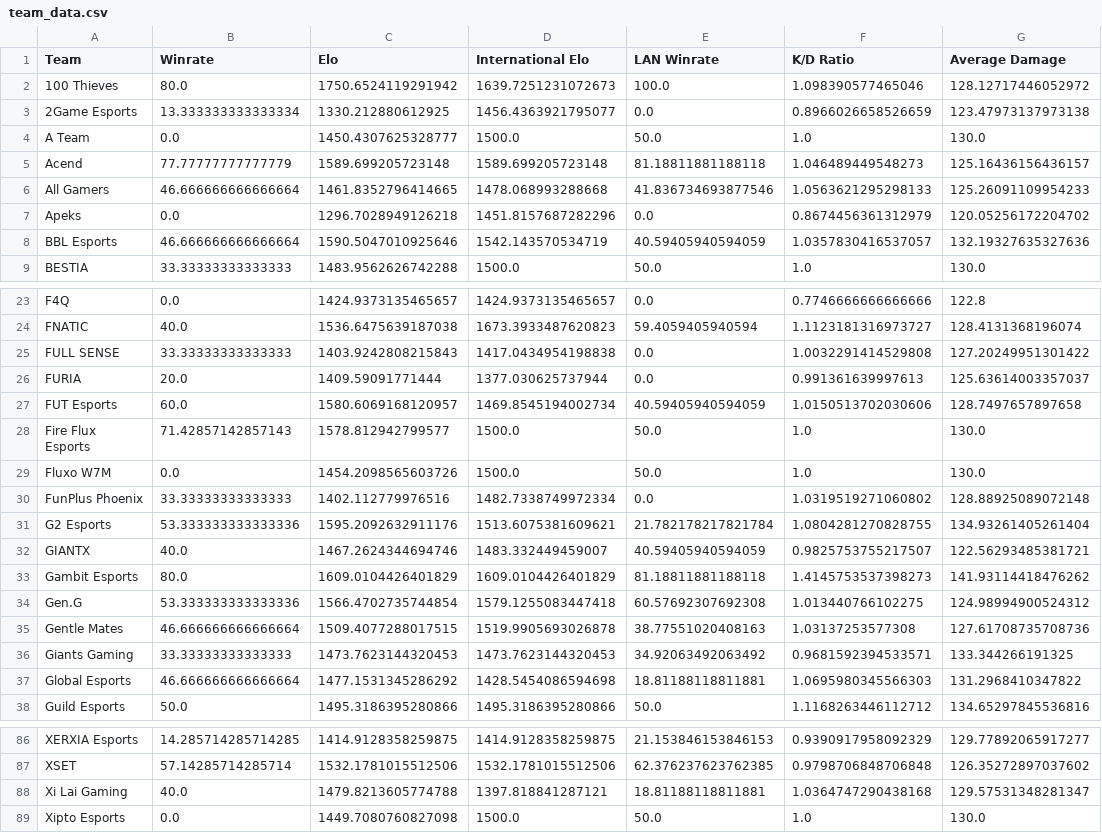
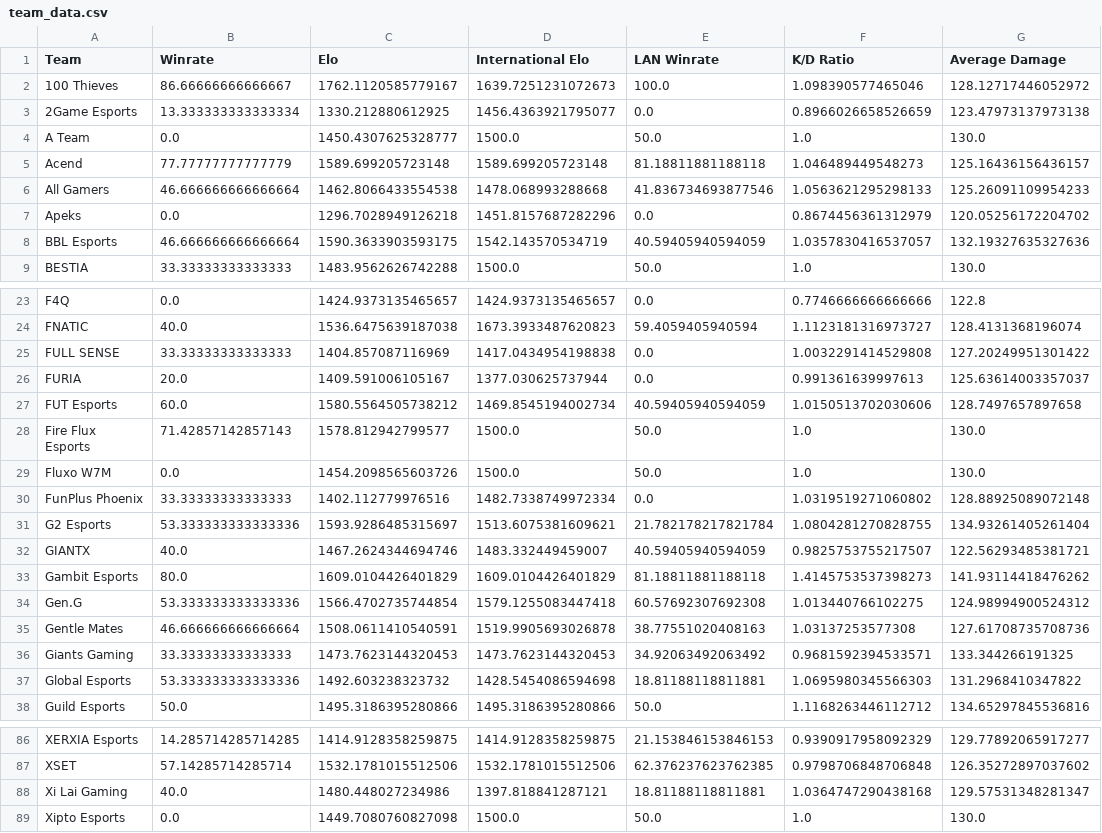
Before and after one commit to maharshinath/Velo.gg, a CSV file: server/csv/team_data.csv, drawn as a sheet; only a part is shown, gaps mark what is left out; the diff covers the shown part only; the diff names each change by its address in the sheet, - before the commit and + after, or states it on an @@ line.

```diff
--- a/server/csv/team_data.csv
+++ b/server/csv/team_data.csv
-B2 (Winrate): 80.0
+B2 (Winrate): 86.66666666666667
-C2 (Elo): 1750.6524119291942
+C2 (Elo): 1762.1120585779167
-C6 (Elo): 1461.8352796414665
+C6 (Elo): 1462.8066433554538
-C8 (Elo): 1590.5047010925646
+C8 (Elo): 1590.3633903593175
-C25 (Elo): 1403.9242808215843
+C25 (Elo): 1404.857087116969
-C26 (Elo): 1409.59091771444
+C26 (Elo): 1409.591006105167
-C27 (Elo): 1580.6069168120957
+C27 (Elo): 1580.5564505738212
-C31 (Elo): 1595.2092632911176
+C31 (Elo): 1593.9286485315697
-C35 (Elo): 1509.4077288017515
+C35 (Elo): 1508.0611410540591
-B37 (Winrate): 46.666666666666664
+B37 (Winrate): 53.333333333333336
-C37 (Elo): 1477.1531345286292
+C37 (Elo): 1492.603238323732
-C88 (Elo): 1479.8213605774788
+C88 (Elo): 1480.448027234986
```
Also changed, not shown: 27 edited cells elsewhere in this file, server/csv/filtered_matches.csv, server/csv/map_h2h_stats.csv, 13 other files.
